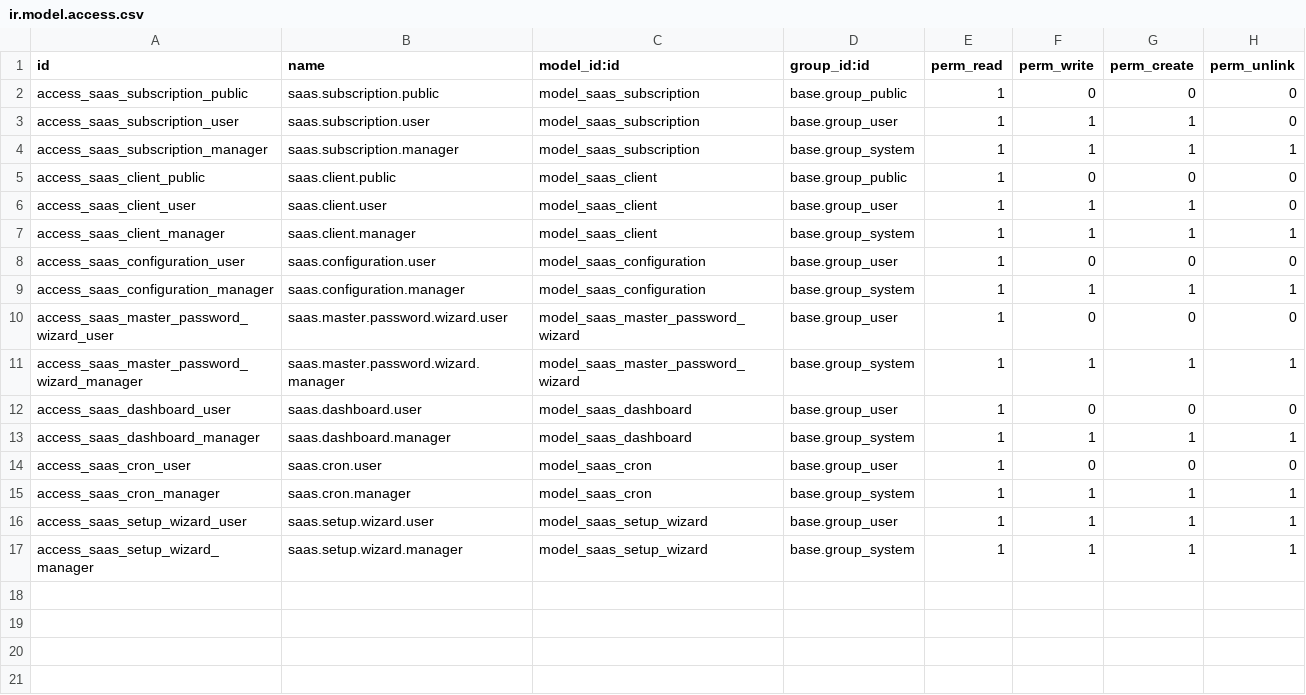
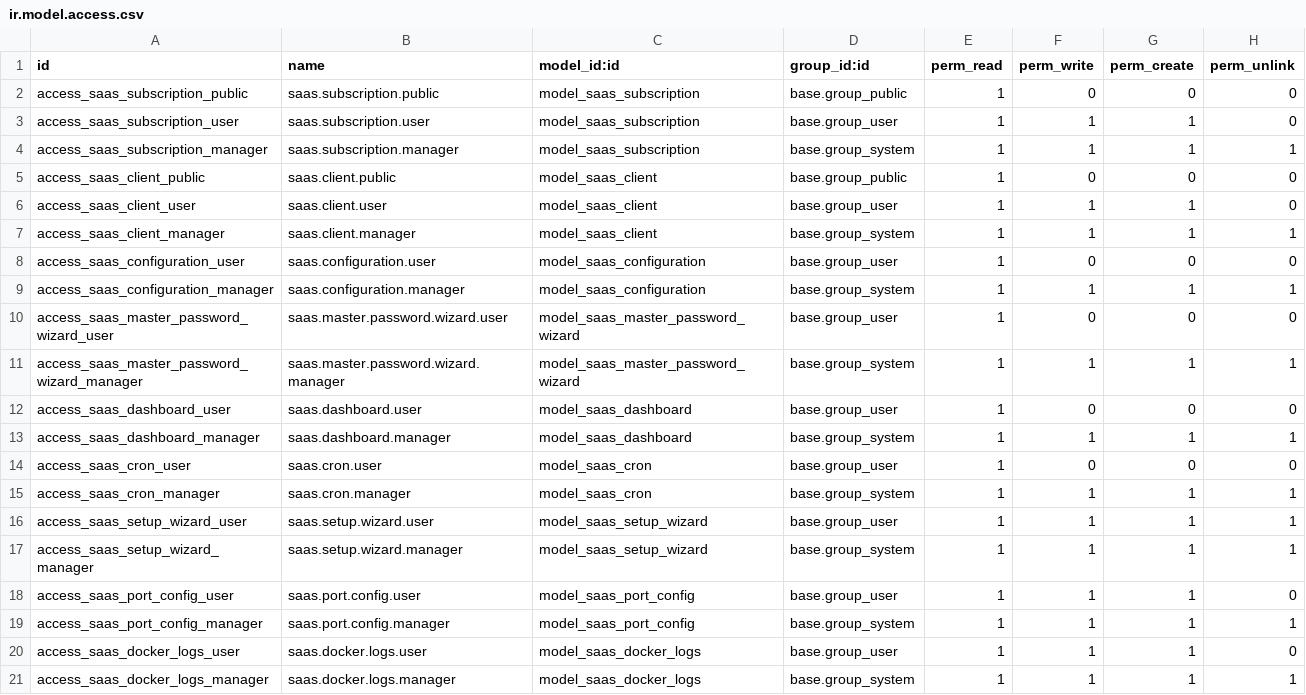
Before and after one commit to sfowooza/Odoo19-Saas-Multi-tenancy, a CSV file: saas_signup/security/ir.model.access.csv, drawn as a sheet.

```diff
--- a/saas_signup/security/ir.model.access.csv
+++ b/saas_signup/security/ir.model.access.csv
@@ -17 +17,5 @@ access_saas_setup_wizard_user,saas.setup.wizard.user,model_saas_setup_wizard,bas
 access_saas_setup_wizard_manager,saas.setup.wizard.manager,model_saas_setup_wizard,base.group_system,1,1,1,1
+access_saas_port_config_user,saas.port.config.user,model_saas_port_config,base.group_user,1,1,1,0
+access_saas_port_config_manager,saas.port.config.manager,model_saas_port_config,base.group_system,1,1,1,1
+access_saas_docker_logs_user,saas.docker.logs.user,model_saas_docker_logs,base.group_user,1,1,1,0
+access_saas_docker_logs_manager,saas.docker.logs.manager,model_saas_docker_logs,base.group_system,1,1,1,1
```
Also changed, not shown: 6 other files.
